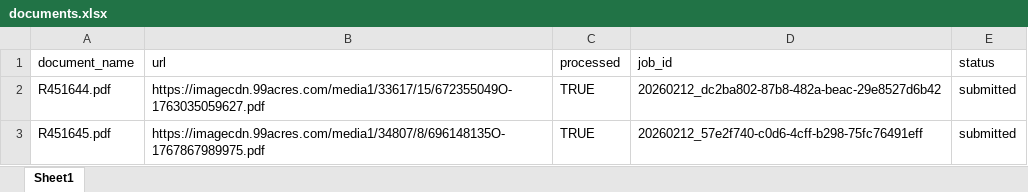
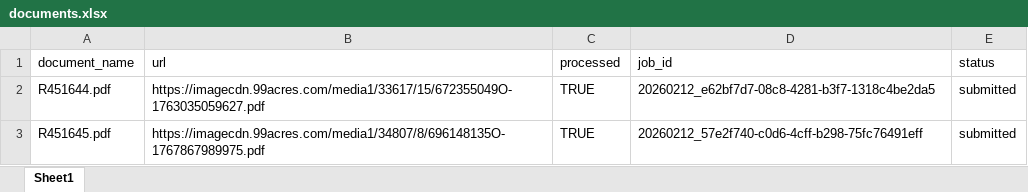
Before and after one commit to Suryanshnaithani/SarvamService, an Excel workbook: data/documents.xlsx, sheet Sheet1, drawn as a sheet; values as stored, in another font and other column widths than the file's, no borders; the diff names each change by its address in the sheet, - before the commit and + after, or states it on an @@ line.

Commit message:
Processed R451644.pdf → 20260212_e62bf7d7-08c8-4281-b3f7-1318c4be2da5

```diff
--- a/data/documents.xlsx (sheet Sheet1)
+++ b/data/documents.xlsx (sheet Sheet1)
-D2 (job_id): 20260212_dc2ba802-87b8-482a-beac-29e8527d6b42
+D2 (job_id): 20260212_e62bf7d7-08c8-4281-b3f7-1318c4be2da5
```
